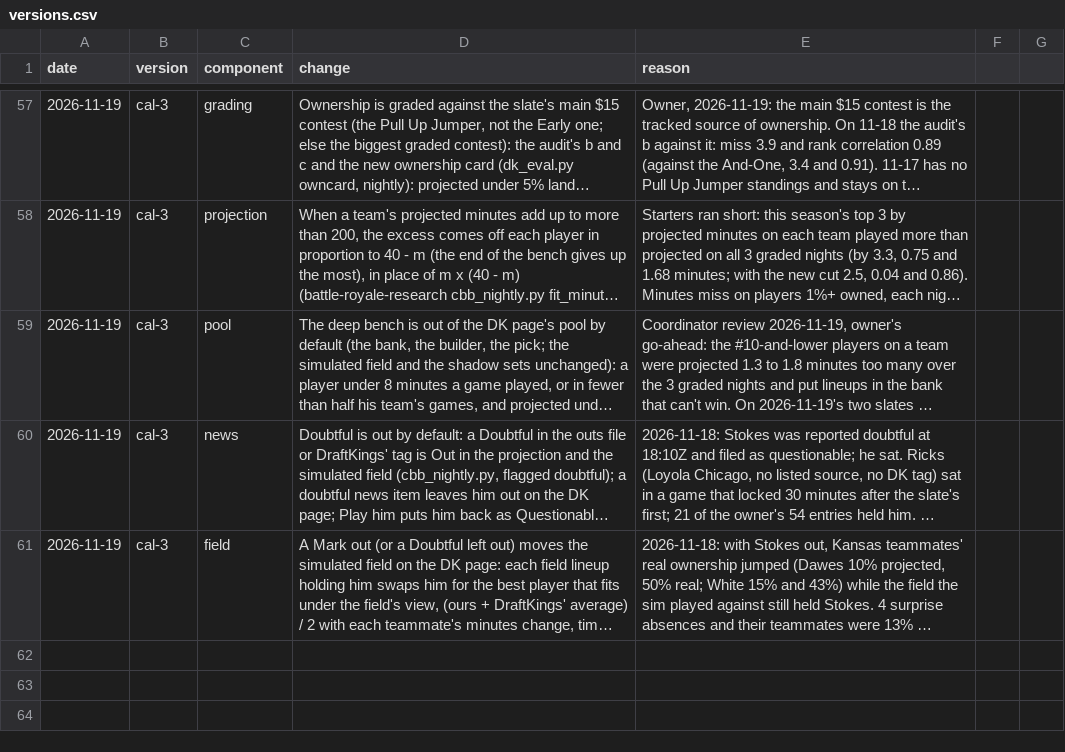
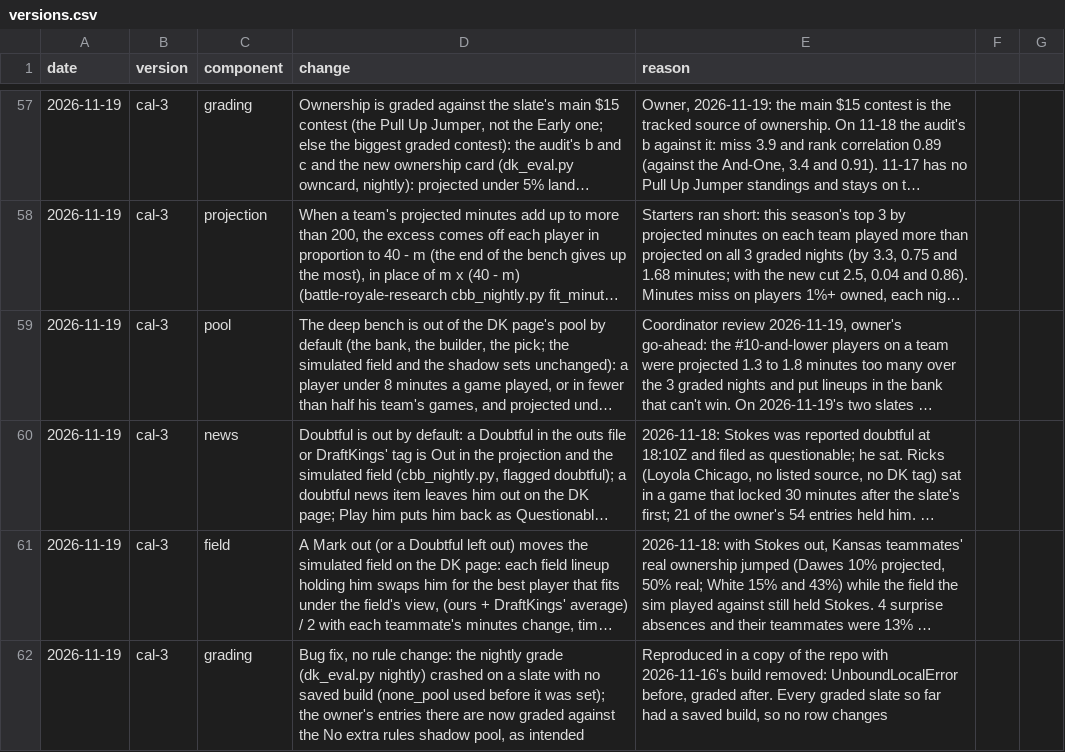
Before and after one commit to JonBoyBeats/br_rankings, a CSV file: analysis/cbb/dk/versions.csv, drawn as a sheet; only a part is shown, gaps mark what is left out; long unchanged cells end in …; the diff names each change by its address in the sheet, - before the commit and + after, or states it on an @@ line.

```diff
--- a/analysis/cbb/dk/versions.csv
+++ b/analysis/cbb/dk/versions.csv
+row 62: 2026-11-19 | cal-3 | grading | Bug fix, no rule change: the nightly grade (dk_eval.py nightly) crashed on a slate with no saved build (none_pool used before it was set); the owner's entries there are now graded against the No extra rules shadow pool, as intended | Reproduced in a copy of the repo with 2026-11-16's build removed: UnboundLocalError before, graded after. Every graded slate so far had a saved build, so no row changes
```
Also changed, not shown: 1 other file.
